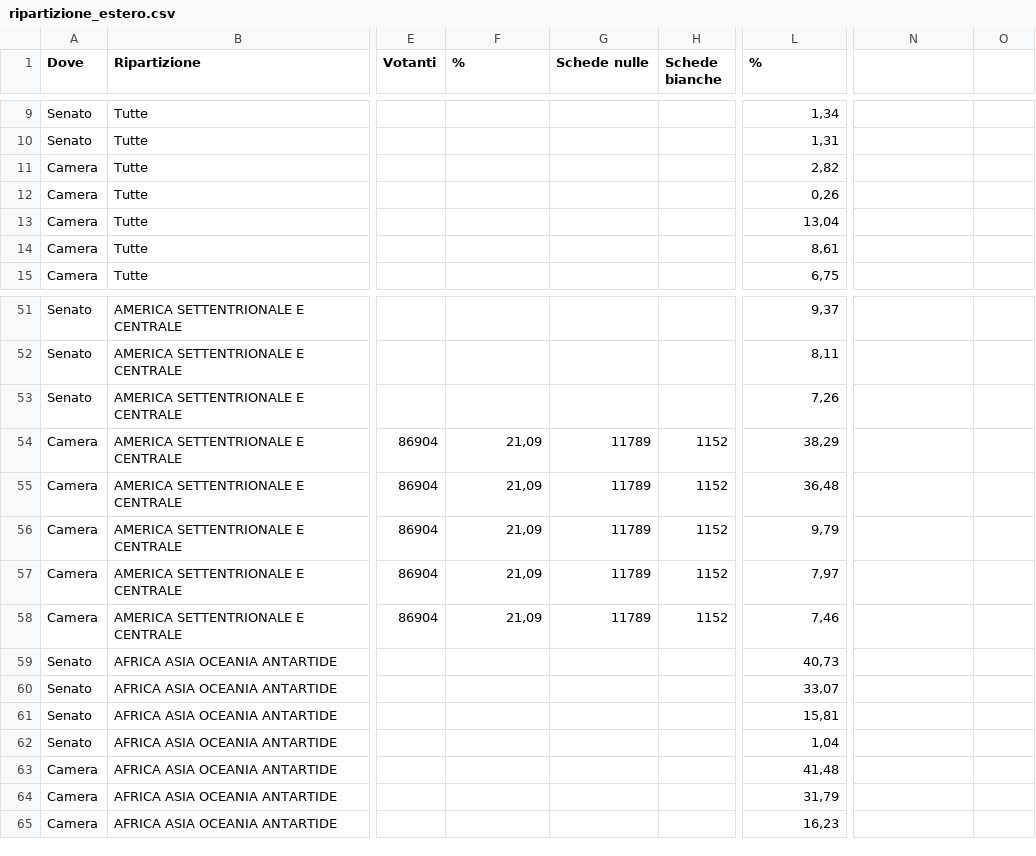
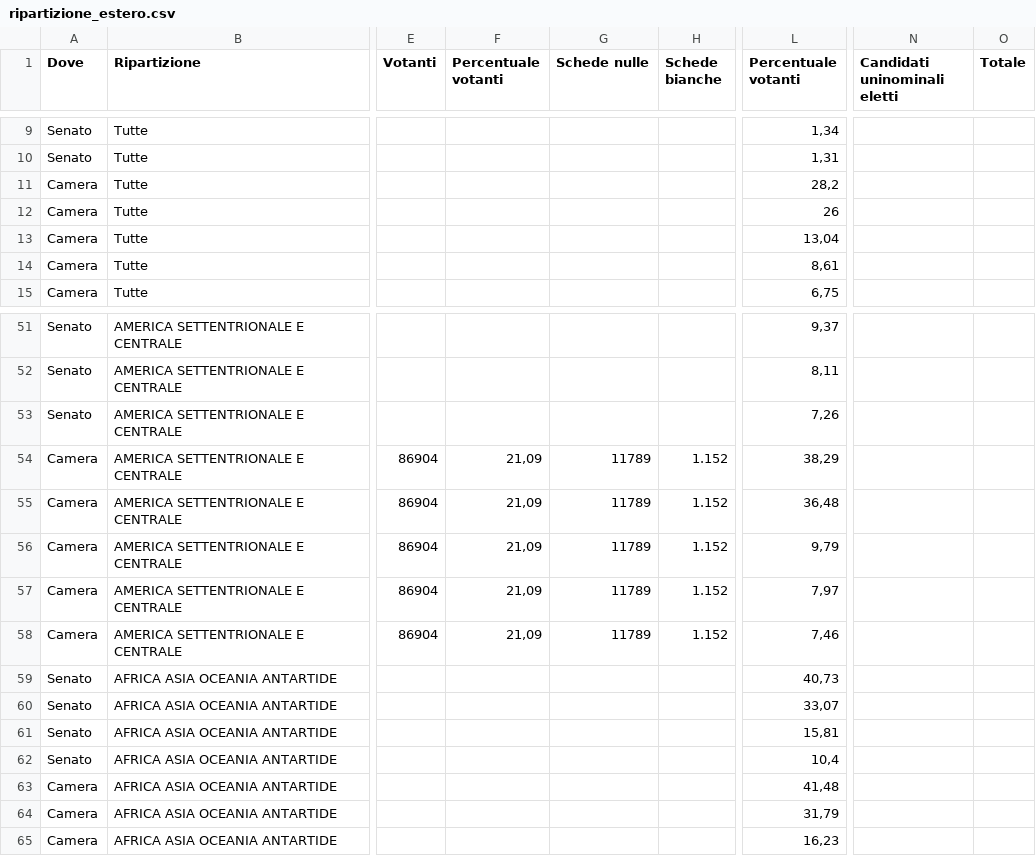
Before and after one commit to fbranda/elezioni-politiche-2022, a CSV file: risultati/Estero/ripartizione_estero.csv, drawn as a sheet; only a part is shown, gaps mark what is left out; the diff covers the shown part only; the diff names each change by its address in the sheet, - before the commit and + after, or states it on an @@ line.

```diff
--- a/risultati/Estero/ripartizione_estero.csv
+++ b/risultati/Estero/ripartizione_estero.csv
-F1: %
+F1: Percentuale votanti
-L1: %
+L1: Percentuale votanti
-N1: (empty)
+N1: Candidati uninominali eletti
-O1: (empty)
+O1: Totale
-L11 (Percentuale votanti): 2,82
+L11 (Percentuale votanti): 28,2
-L12 (Percentuale votanti): 0,26
+L12 (Percentuale votanti): 26
-H54:H58 (Schede bianche): 1152
+H54:H58 (Schede bianche): 1.152
-L62 (Percentuale votanti): 1,04
+L62 (Percentuale votanti): 10,4
```
Also changed, not shown: 29 edited cells elsewhere in this file, risultati/Camera/regioni_camera.csv, 1 other file.
